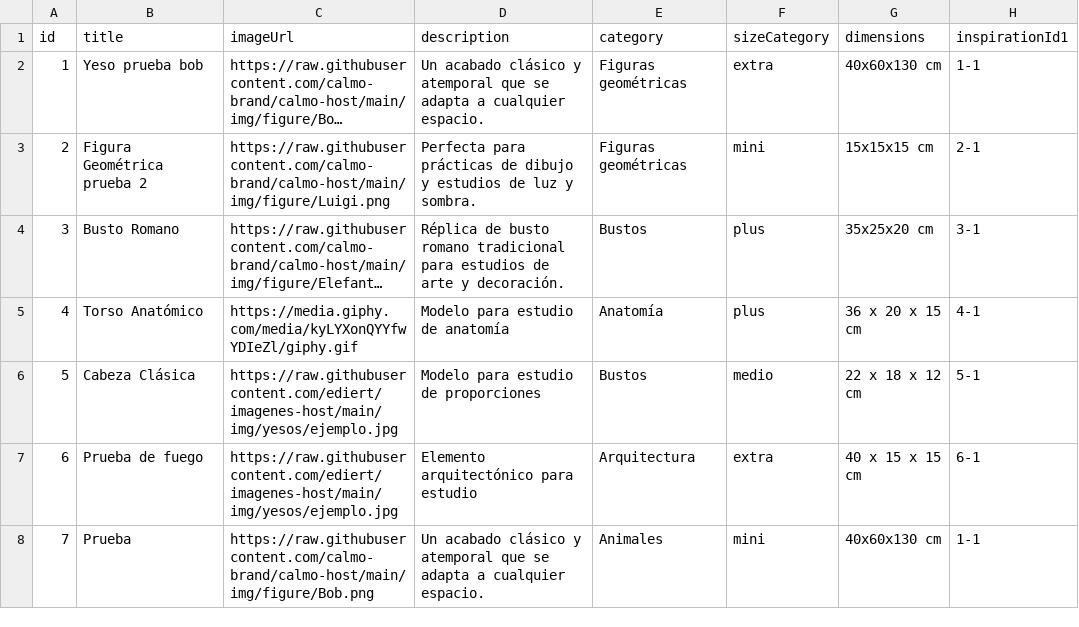
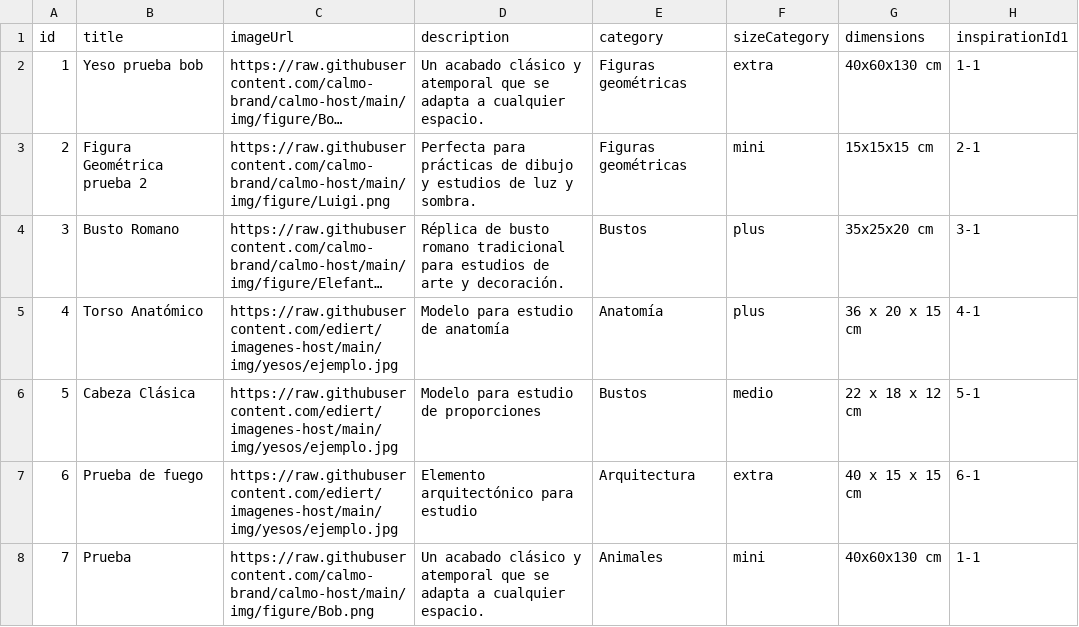
Before and after one commit to calmo-brand/calmo-host, a CSV file: catalog/figures/data.csv, drawn as a sheet; only a part is shown; long unchanged cells end in …; the diff names each change by its address in the sheet, - before the commit and + after, or states it on an @@ line.

Commit message:
Update data.csv

```diff
--- a/catalog/figures/data.csv
+++ b/catalog/figures/data.csv
-C5 (imageUrl): https://media.giphy.com/media/kyLYXonQYYfwYDIeZl/giphy.gif
+C5 (imageUrl): https://raw.githubusercontent.com/ediert/imagenes-host/main/img/yesos/ejemplo.jpg
```
